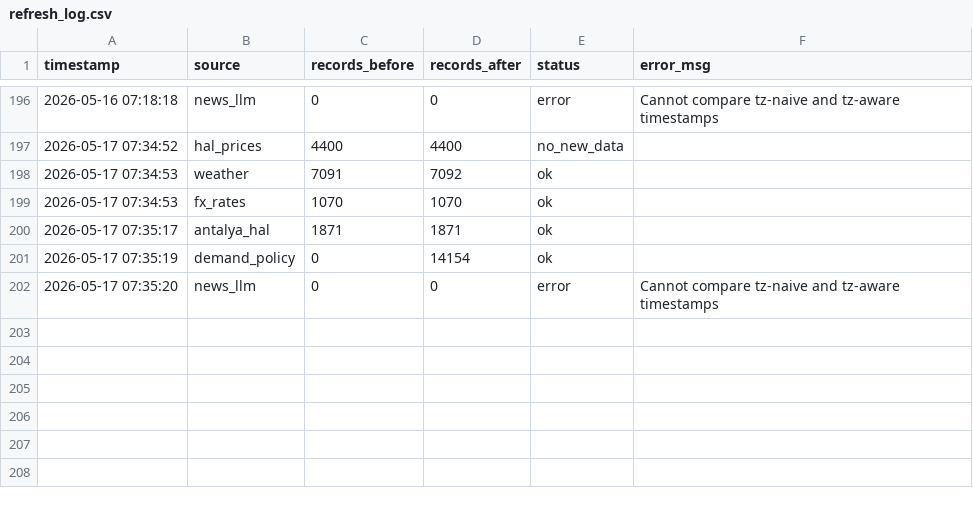
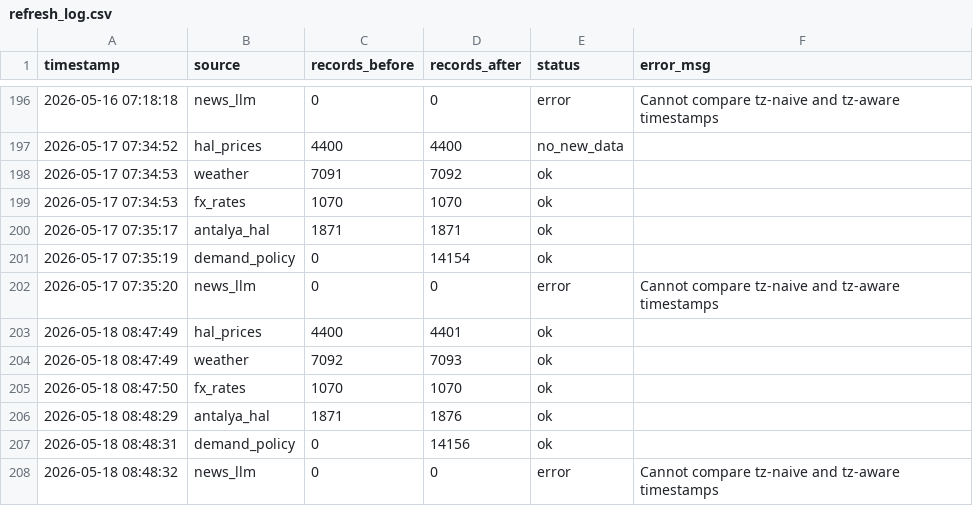
Before and after one commit to susarlar/orangepricecalculatorquantic, a CSV file: data/processed/refresh_log.csv, drawn as a sheet; only a part is shown, gaps mark what is left out.

```diff
--- a/data/processed/refresh_log.csv
+++ b/data/processed/refresh_log.csv
@@ -202 +202,7 @@ timestamp,source,records_before,records_after,status,error_msg
 2026-05-17 07:35:20,news_llm,0,0,error,Cannot compare tz-naive and tz-aware timestamps
+2026-05-18 08:47:49,hal_prices,4400,4401,ok,
+2026-05-18 08:47:49,weather,7092,7093,ok,
+2026-05-18 08:47:50,fx_rates,1070,1070,ok,
+2026-05-18 08:48:29,antalya_hal,1871,1876,ok,
+2026-05-18 08:48:31,demand_policy,0,14156,ok,
+2026-05-18 08:48:32,news_llm,0,0,error,Cannot compare tz-naive and tz-aware timestamps
```
Also changed, not shown: data/processed/prediction_history.csv, data/raw/antalya_hal_prices.csv, 16 other files.
